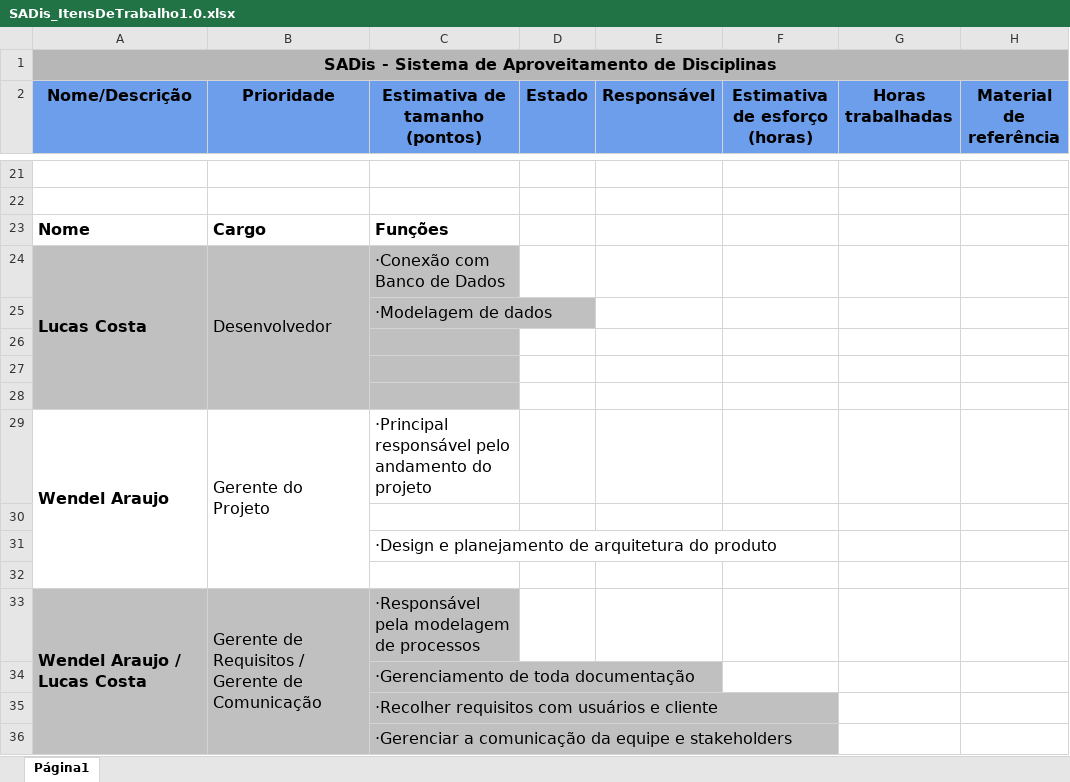
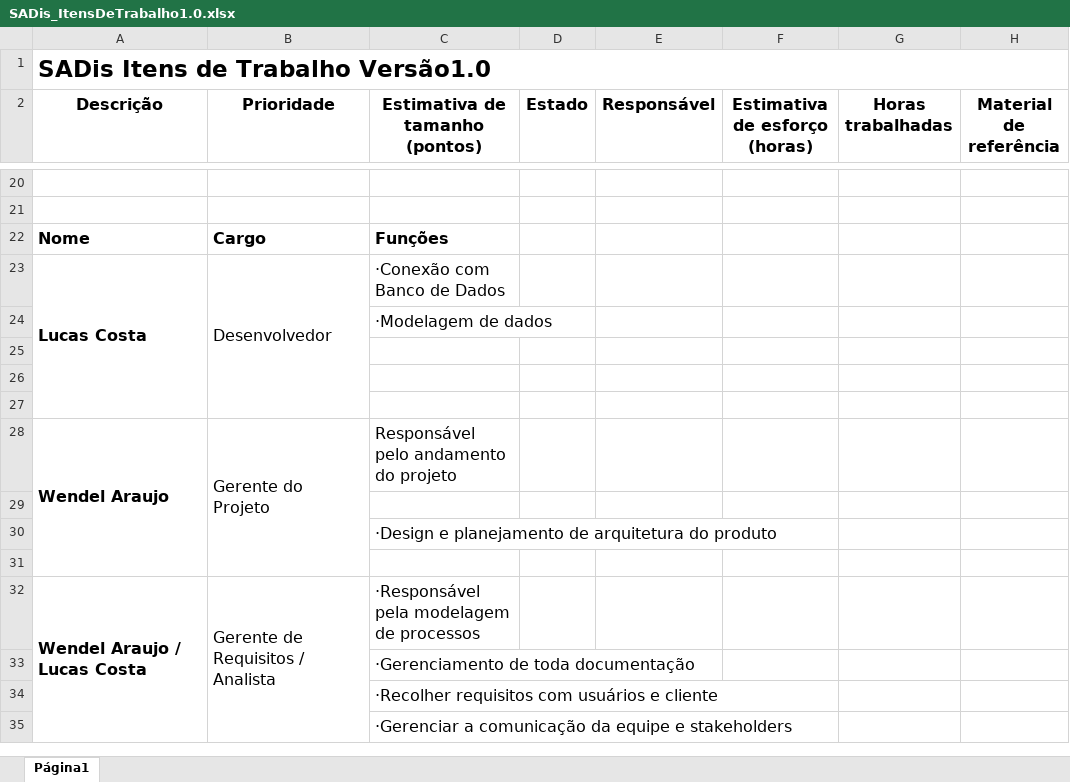
Before and after one commit to harryporto/SADis, an Excel workbook: Documentação/Gerência de Projeto/SADis_ItensDeTrabalho1.0.xlsx, sheet Página1, drawn as a sheet; only a part is shown, gaps mark what is left out; values as stored, in another font and other column widths than the file's, no borders; addresses are those after the commit; the diff covers the shown part only; the diff names each change by its address in the sheet, - before the commit and + after, or states it on an @@ line.

```diff
--- a/Documentação/Gerência de Projeto/SADis_ItensDeTrabalho1.0.xlsx (sheet Página1)
+++ b/Documentação/Gerência de Projeto/SADis_ItensDeTrabalho1.0.xlsx (sheet Página1)
-A1 (Descrição): SADis - Sistema de Aproveitamento de Disciplinas
+A1 (Descrição): SADis Itens de Trabalho Versão1.0
-A1:H1 fill: #B7B7B7
+A1:H1 fill: none
@@ A1 text size: larger, alignment: center → left @@
-A2: Nome/Descrição
+A2: Descrição
-A2:H2 fill: #6D9EEB
+A2:H2 fill: none
-A23:C27 fill: #C0C0C0
+A23:C27 fill: none
-C28 (Estimativa de tamanho (pontos)): ·Principal responsável pelo andamento do projeto
+C28 (Estimativa de tamanho (pontos)): Responsável pelo andamento do projeto
-A32:C35 fill: #C0C0C0
+A32:C35 fill: none
-B32 (Prioridade): Gerente de Requisitos / Gerente de Comunicação
+B32 (Prioridade): Gerente de Requisitos / Analista
```
Also changed, not shown: 1 removed row and 5 edited cells elsewhere in this sheet, 11 other files.
